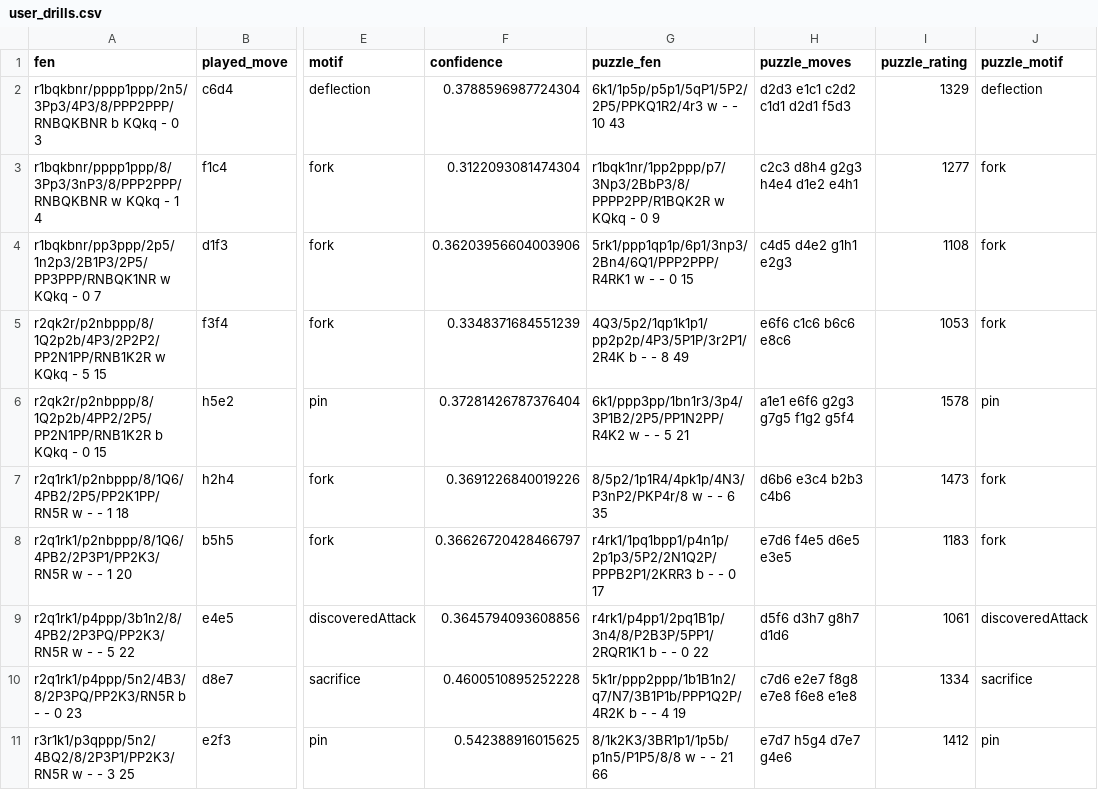
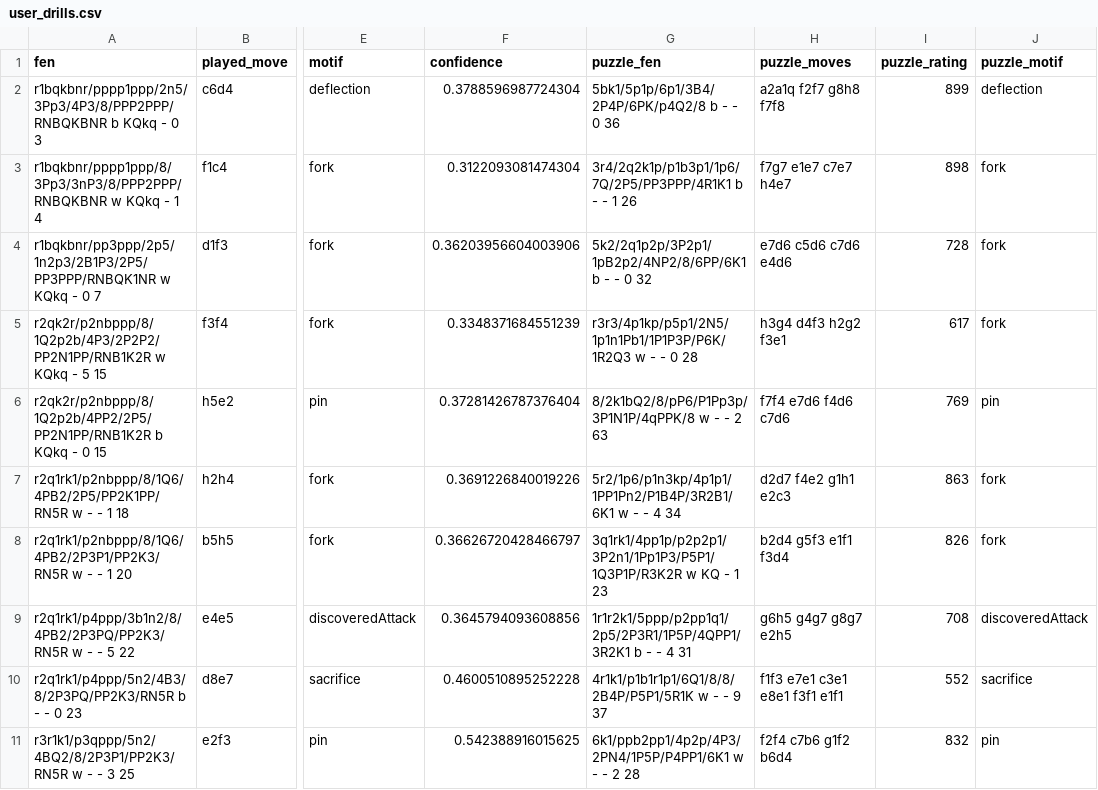
Before and after one commit to CooperNiebuhr/term-project, a CSV file: outputs/user_drills.csv, drawn as a sheet; only a part is shown, gaps mark what is left out; the diff names each change by its address in the sheet, - before the commit and + after, or states it on an @@ line.

```diff
--- a/outputs/user_drills.csv
+++ b/outputs/user_drills.csv
-G2 (puzzle_fen): 6k1/1p5p/p5p1/5qP1/5P2/2P5/PPKQ1R2/4r3 w - - 10 43
+G2 (puzzle_fen): 5bk1/5p1p/6p1/3B4/2P4P/6PK/p4Q2/8 b - - 0 36
-H2 (puzzle_moves): d2d3 e1c1 c2d2 c1d1 d2d1 f5d3
+H2 (puzzle_moves): a2a1q f2f7 g8h8 f7f8
-I2 (puzzle_rating): 1329
+I2 (puzzle_rating): 899
-G3 (puzzle_fen): r1bqk1nr/1pp2ppp/p7/3Np3/2BbP3/8/PPPP2PP/R1BQK2R w KQkq - 0 9
+G3 (puzzle_fen): 3r4/2q2k1p/p1b3p1/1p6/7Q/2P5/PP3PPP/4R1K1 b - - 1 26
-H3 (puzzle_moves): c2c3 d8h4 g2g3 h4e4 d1e2 e4h1
+H3 (puzzle_moves): f7g7 e1e7 c7e7 h4e7
-I3 (puzzle_rating): 1277
+I3 (puzzle_rating): 898
-G4 (puzzle_fen): 5rk1/ppp1qp1p/6p1/3np3/2Bn4/6Q1/PPP2PPP/R4RK1 w - - 0 15
+G4 (puzzle_fen): 5k2/2q1p2p/3P2p1/1pB2p2/4NP2/8/6PP/6K1 b - - 0 32
-H4 (puzzle_moves): c4d5 d4e2 g1h1 e2g3
+H4 (puzzle_moves): e7d6 c5d6 c7d6 e4d6
-I4 (puzzle_rating): 1108
+I4 (puzzle_rating): 728
-G5 (puzzle_fen): 4Q3/5p2/1qp1k1p1/pp2p2p/4P3/5P1P/3r2P1/2R4K b - - 8 49
+G5 (puzzle_fen): r3r3/4p1kp/p5p1/2N5/1p1n1Pb1/1P1P3P/P6K/1R2Q3 w - - 0 28
-H5 (puzzle_moves): e6f6 c1c6 b6c6 e8c6
+H5 (puzzle_moves): h3g4 d4f3 h2g2 f3e1
-I5 (puzzle_rating): 1053
+I5 (puzzle_rating): 617
-G6 (puzzle_fen): 6k1/ppp3pp/1bn1r3/3p4/3P1B2/2P5/PP1N2PP/R4K2 w - - 5 21
+G6 (puzzle_fen): 8/2k1bQ2/8/pP6/P1Pp3p/3P1N1P/4qPPK/8 w - - 2 63
-H6 (puzzle_moves): a1e1 e6f6 g2g3 g7g5 f1g2 g5f4
+H6 (puzzle_moves): f7f4 e7d6 f4d6 c7d6
-I6 (puzzle_rating): 1578
+I6 (puzzle_rating): 769
-G7 (puzzle_fen): 8/5p2/1p1R4/4pk1p/4N3/P3nP2/PKP4r/8 w - - 6 35
+G7 (puzzle_fen): 5r2/1p6/p1n3kp/4p1p1/1PP1Pn2/P1B4P/3R2B1/6K1 w - - 4 34
-H7 (puzzle_moves): d6b6 e3c4 b2b3 c4b6
+H7 (puzzle_moves): d2d7 f4e2 g1h1 e2c3
-I7 (puzzle_rating): 1473
+I7 (puzzle_rating): 863
-G8 (puzzle_fen): r4rk1/1pq1bpp1/p4n1p/2p1p3/5P2/2N1Q2P/PPPB2P1/2KRR3 b - - 0 17
+G8 (puzzle_fen): 3q1rk1/4pp1p/p2p2p1/3P2n1/1Pp1P3/P5P1/1Q3P1P/R3K2R w KQ - 1 23
-H8 (puzzle_moves): e7d6 f4e5 d6e5 e3e5
+H8 (puzzle_moves): b2d4 g5f3 e1f1 f3d4
-I8 (puzzle_rating): 1183
+I8 (puzzle_rating): 826
-G9 (puzzle_fen): r4rk1/p4pp1/2pq1B1p/3n4/8/P2B3P/5PP1/2RQR1K1 b - - 0 22
+G9 (puzzle_fen): 1r1r2k1/5ppp/p2pp1q1/2p5/2P3R1/1P5P/4QPP1/3R2K1 b - - 4 31
-H9 (puzzle_moves): d5f6 d3h7 g8h7 d1d6
+H9 (puzzle_moves): g6h5 g4g7 g8g7 e2h5
-I9 (puzzle_rating): 1061
+I9 (puzzle_rating): 708
-G10 (puzzle_fen): 5k1r/ppp2ppp/1b1B1n2/q7/N7/3B1P1b/PPP1Q2P/4R2K b - - 4 19
+G10 (puzzle_fen): 4r1k1/p1b1r1p1/6Q1/8/8/2B4P/P5P1/5R1K w - - 9 37
-H10 (puzzle_moves): c7d6 e2e7 f8g8 e7e8 f6e8 e1e8
+H10 (puzzle_moves): f1f3 e7e1 c3e1 e8e1 f3f1 e1f1
-I10 (puzzle_rating): 1334
+I10 (puzzle_rating): 552
-G11 (puzzle_fen): 8/1k2K3/3BR1p1/1p5b/p1n5/P1P5/8/8 w - - 21 66
+G11 (puzzle_fen): 6k1/ppb2pp1/4p2p/4P3/2PN4/1P5P/P4PP1/6K1 w - - 2 28
-H11 (puzzle_moves): e7d7 h5g4 d7e7 g4e6
+H11 (puzzle_moves): f2f4 c7b6 g1f2 b6d4
-I11 (puzzle_rating): 1412
+I11 (puzzle_rating): 832
```
Also changed, not shown: 6 other files.
